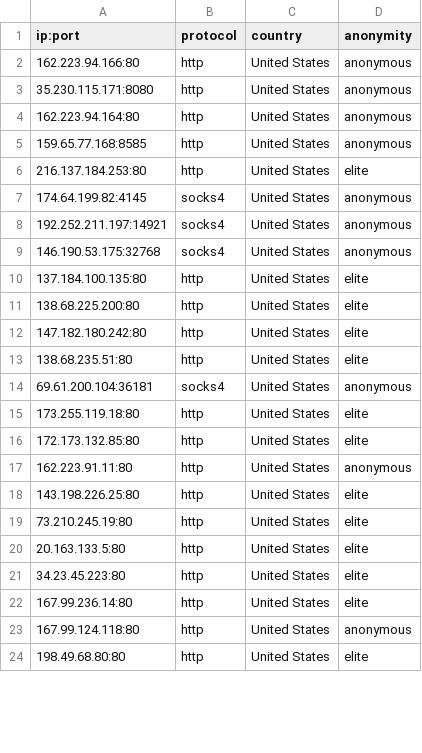
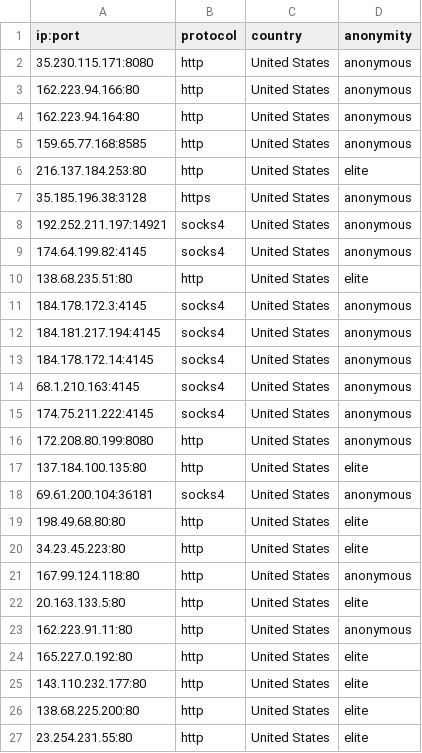
Before and after one commit to NoureddineRmila/daily-free-working-proxies, a CSV file: United States.csv, drawn as a sheet; only a part is shown; the diff covers the shown part only.

Commit message:
Update proxies list

```diff
--- a/United States.csv
+++ b/United States.csv
@@ -1,4 +1,4 @@
 ip:port,protocol,country,anonymity
+35.230.115.171:8080,http,United States,anonymous
 162.223.94.166:80,http,United States,anonymous
-35.230.115.171:8080,http,United States,anonymous
 162.223.94.164:80,http,United States,anonymous
@@ -6,19 +6,22 @@ ip:port,protocol,country,anonymity
 216.137.184.253:80,http,United States,elite
+35.185.196.38:3128,https,United States,anonymous
+192.252.211.197:14921,socks4,United States,anonymous
 174.64.199.82:4145,socks4,United States,anonymous
-192.252.211.197:14921,socks4,United States,anonymous
-146.190.53.175:32768,socks4,United States,anonymous
+138.68.235.51:80,http,United States,elite
+184.178.172.3:4145,socks4,United States,anonymous
+184.181.217.194:4145,socks4,United States,anonymous
+184.178.172.14:4145,socks4,United States,anonymous
+68.1.210.163:4145,socks4,United States,anonymous
+174.75.211.222:4145,socks4,United States,anonymous
+172.208.80.199:8080,http,United States,anonymous
 137.184.100.135:80,http,United States,elite
+69.61.200.104:36181,socks4,United States,anonymous
+198.49.68.80:80,http,United States,elite
+34.23.45.223:80,http,United States,elite
+167.99.124.118:80,http,United States,anonymous
+20.163.133.5:80,http,United States,elite
+162.223.91.11:80,http,United States,anonymous
+165.227.0.192:80,http,United States,elite
+143.110.232.177:80,http,United States,elite
 138.68.225.200:80,http,United States,elite
-147.182.180.242:80,http,United States,elite
-138.68.235.51:80,http,United States,elite
-69.61.200.104:36181,socks4,United States,anonymous
-173.255.119.18:80,http,United States,elite
-172.173.132.85:80,http,United States,elite
-162.223.91.11:80,http,United States,anonymous
-143.198.226.25:80,http,United States,elite
-73.210.245.19:80,http,United States,elite
-20.163.133.5:80,http,United States,elite
-34.23.45.223:80,http,United States,elite
-167.99.236.14:80,http,United States,elite
-167.99.124.118:80,http,United States,anonymous
-198.49.68.80:80,http,United States,elite
+23.254.231.55:80,http,United States,elite
```
Also changed, not shown: 2 removed rows elsewhere in this file, Germany.csv, all_proxies.csv, 13 other files.
